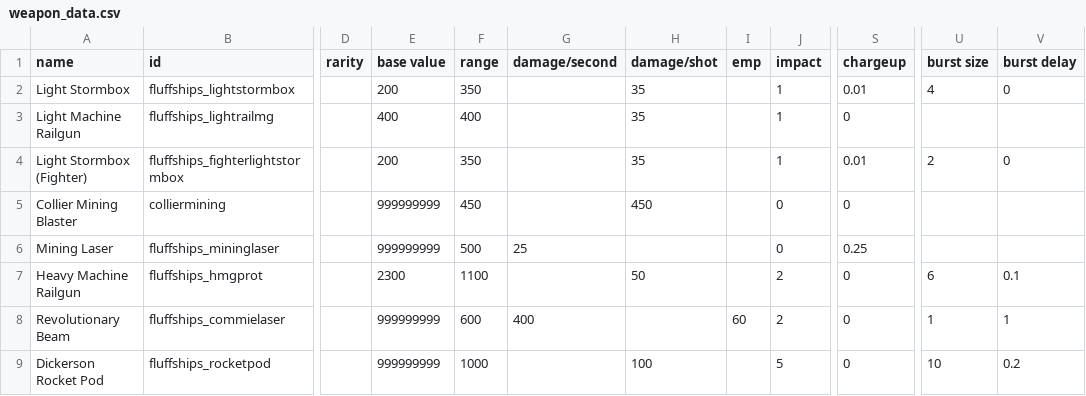
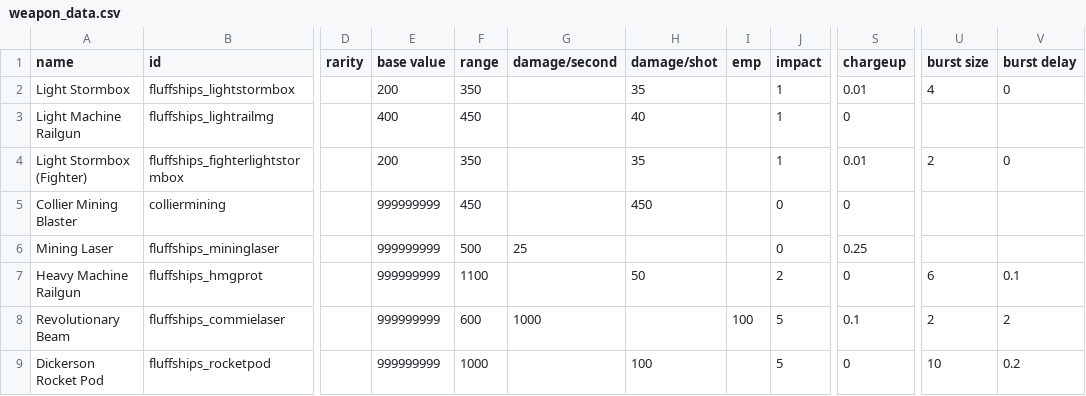
Before and after one commit to MrFluffster/fluffShipPack, a CSV file: data/weapons/weapon_data.csv, drawn as a sheet; only a part is shown, gaps mark what is left out; the diff names each change by its address in the sheet, - before the commit and + after, or states it on an @@ line.

```diff
--- a/data/weapons/weapon_data.csv
+++ b/data/weapons/weapon_data.csv
-F3 (range): 400
+F3 (range): 450
-H3 (damage/shot): 35
+H3 (damage/shot): 40
-E7 (base value): 2300
+E7 (base value): 999999999
-G8 (damage/second): 400
+G8 (damage/second): 1000
-I8 (emp): 60
+I8 (emp): 100
-J8 (impact): 2
+J8 (impact): 5
-S8 (chargeup): 0
+S8 (chargeup): 0.1
-U8 (burst size): 1
+U8 (burst size): 2
-V8 (burst delay): 1
+V8 (burst delay): 2
```
Also changed, not shown: data/hulls/ship_data.csv, data/strings/descriptions.csv, 10 other files.
